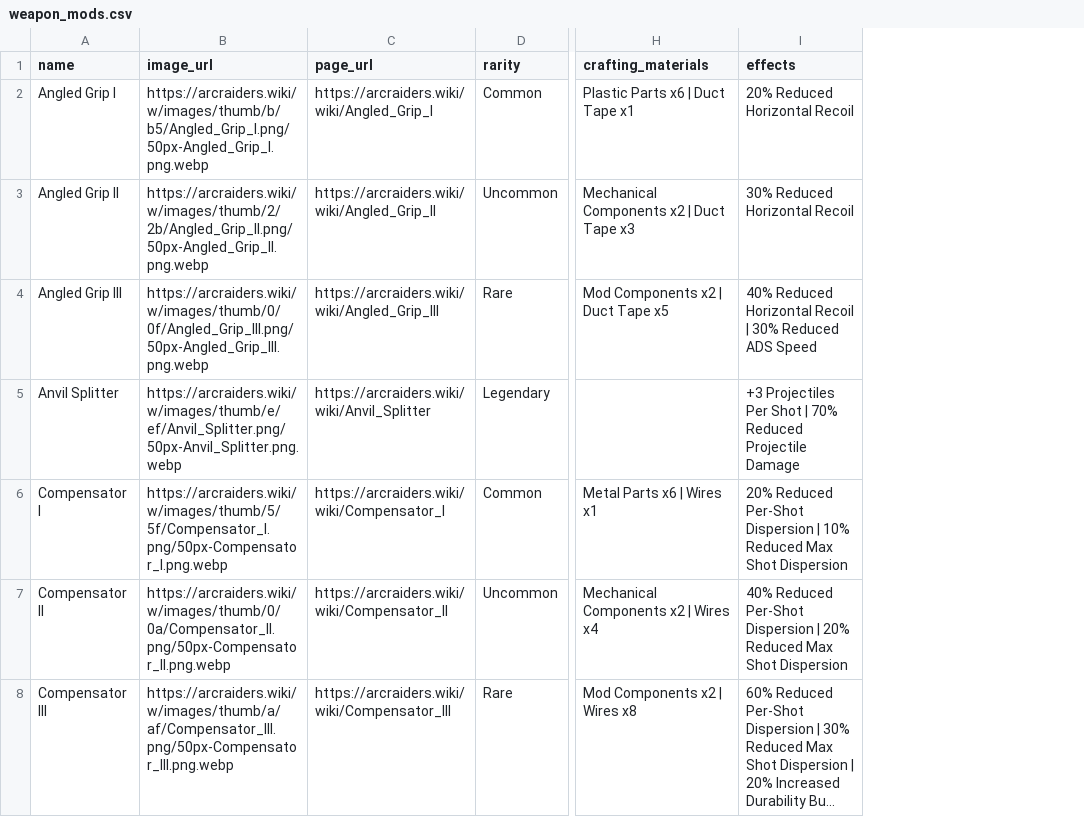
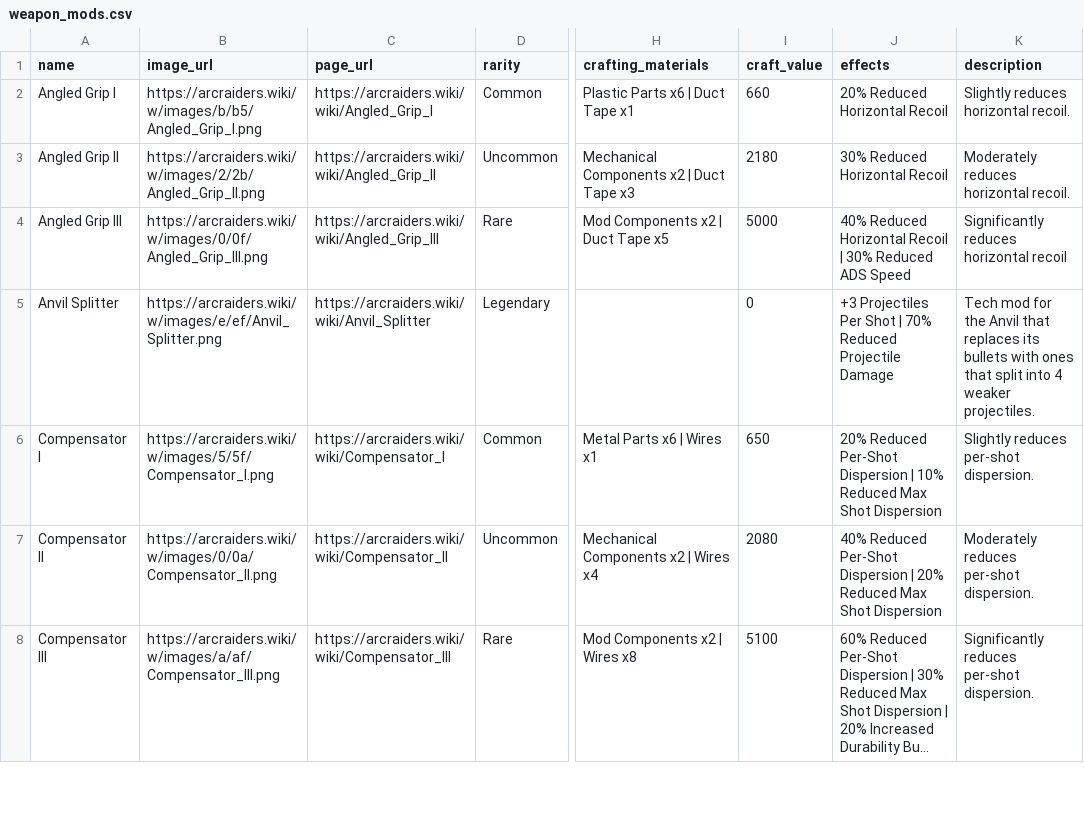
Before and after one commit to adelevski/raiderbro, a CSV file: data/processed/weapon_mods.csv, drawn as a sheet; only a part is shown, gaps mark what is left out; long unchanged cells end in …; the diff covers the shown part only; the diff names each change by its address in the sheet, - before the commit and + after, or states it on an @@ line.

```diff
--- a/data/processed/weapon_mods.csv
+++ b/data/processed/weapon_mods.csv
+column I (craft_value), rows 2-8: 660 | 2180 | 5000 | 0 | 650 | 2080 | 5100
+column K (description), rows 2-8: Slightly reduces horizontal recoil. | Moderately reduces horizontal recoil. | Significantly reduces horizontal recoil | Tech mod for the Anvil that replaces its bullets with ones that split into 4 weaker projectiles. | Slightly reduces per-shot dispersion. | Moderately reduces per-shot dispersion. | Significantly reduces per-shot dispersion.
-B2 (image_url): https://arcraiders.wiki/w/images/thumb/b/b5/Angled_Grip_I.png/50px-Angled_Grip_I.png.webp
+B2 (image_url): https://arcraiders.wiki/w/images/b/b5/Angled_Grip_I.png
-B3 (image_url): https://arcraiders.wiki/w/images/thumb/2/2b/Angled_Grip_II.png/50px-Angled_Grip_II.png.webp
+B3 (image_url): https://arcraiders.wiki/w/images/2/2b/Angled_Grip_II.png
-B4 (image_url): https://arcraiders.wiki/w/images/thumb/0/0f/Angled_Grip_III.png/50px-Angled_Grip_III.png.webp
+B4 (image_url): https://arcraiders.wiki/w/images/0/0f/Angled_Grip_III.png
-B5 (image_url): https://arcraiders.wiki/w/images/thumb/e/ef/Anvil_Splitter.png/50px-Anvil_Splitter.png.webp
+B5 (image_url): https://arcraiders.wiki/w/images/e/ef/Anvil_Splitter.png
-B6 (image_url): https://arcraiders.wiki/w/images/thumb/5/5f/Compensator_I.png/50px-Compensator_I.png.webp
+B6 (image_url): https://arcraiders.wiki/w/images/5/5f/Compensator_I.png
-B7 (image_url): https://arcraiders.wiki/w/images/thumb/0/0a/Compensator_II.png/50px-Compensator_II.png.webp
+B7 (image_url): https://arcraiders.wiki/w/images/0/0a/Compensator_II.png
-B8 (image_url): https://arcraiders.wiki/w/images/thumb/a/af/Compensator_III.png/50px-Compensator_III.png.webp
+B8 (image_url): https://arcraiders.wiki/w/images/a/af/Compensator_III.png
```
Also changed, not shown: 34 edited cells elsewhere in this file, data/processed/items.csv, data/processed/weapons.csv, 12 other files.
